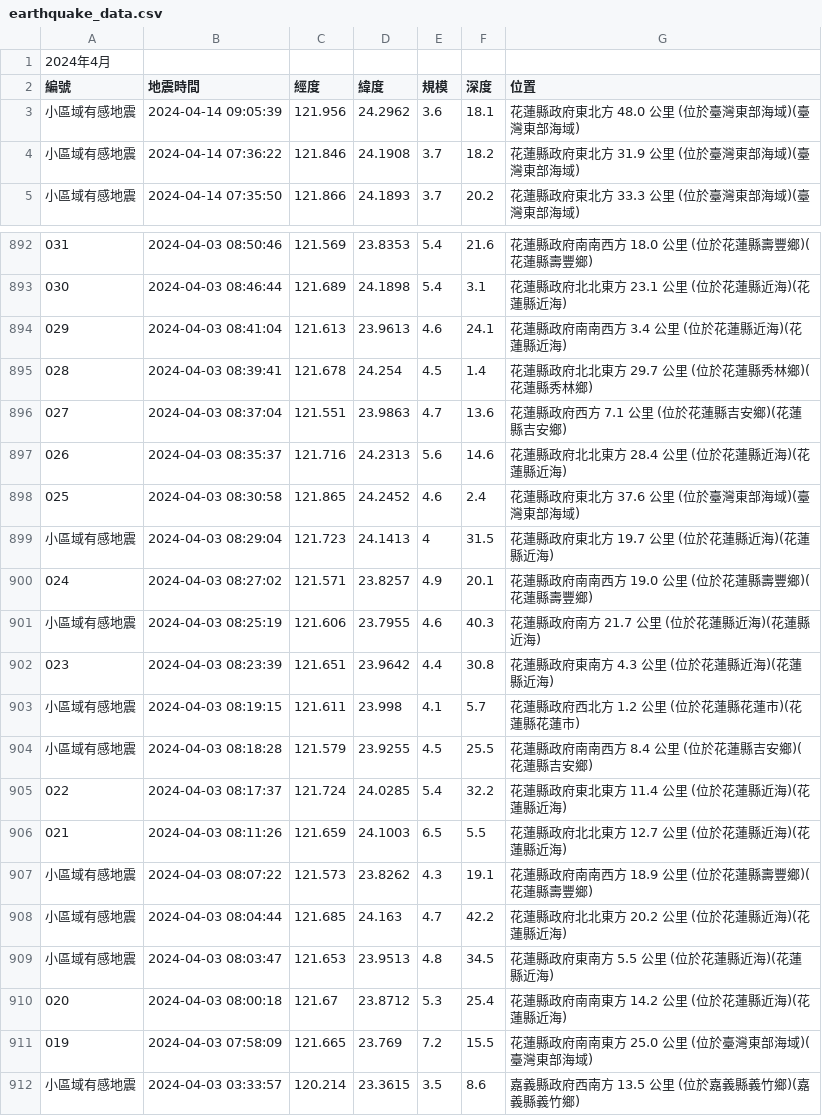
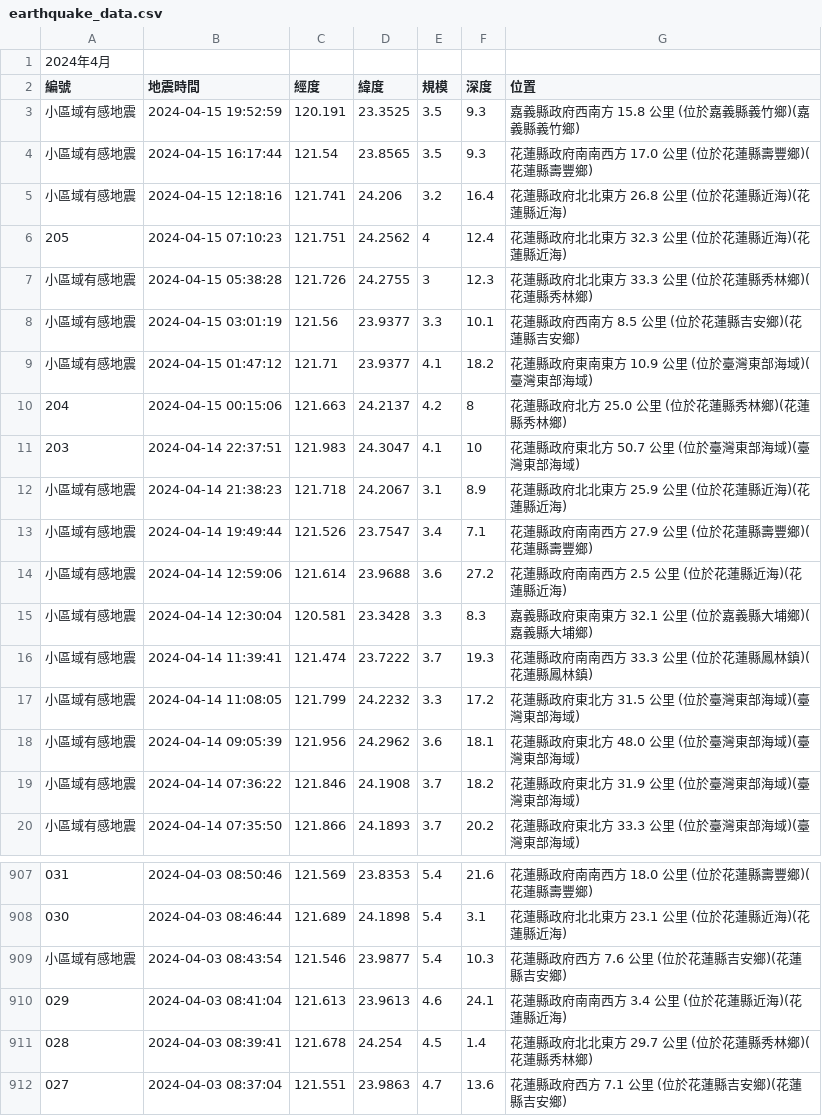
Before and after one commit to bruce-awareit/EarthQuakeActivities, a CSV file: data/earthquake_data.csv, drawn as a sheet; only a part is shown, gaps mark what is left out; the shorter side is filled out with more unchanged rows; the diff names each change by its address in the sheet, - before the commit and + after, or states it on an @@ line.

```diff
--- a/data/earthquake_data.csv
+++ b/data/earthquake_data.csv
+row 3: 小區域有感地震 | 2024-04-15 19:52:59 | 120.191 | 23.3525 | 3.5 | 9.3 | 嘉義縣政府西南方 15.8 公里 (位於嘉義縣義竹鄉)(嘉義縣義竹鄉)
+row 4: 小區域有感地震 | 2024-04-15 16:17:44 | 121.54 | 23.8565 | 3.5 | 9.3 | 花蓮縣政府南南西方 17.0 公里 (位於花蓮縣壽豐鄉)(花蓮縣壽豐鄉)
+row 5: 小區域有感地震 | 2024-04-15 12:18:16 | 121.741 | 24.206 | 3.2 | 16.4 | 花蓮縣政府北北東方 26.8 公里 (位於花蓮縣近海)(花蓮縣近海)
+row 6: 205 | 2024-04-15 07:10:23 | 121.751 | 24.2562 | 4 | 12.4 | 花蓮縣政府北北東方 32.3 公里 (位於花蓮縣近海)(花蓮縣近海)
+row 7: 小區域有感地震 | 2024-04-15 05:38:28 | 121.726 | 24.2755 | 3 | 12.3 | 花蓮縣政府北北東方 33.3 公里 (位於花蓮縣秀林鄉)(花蓮縣秀林鄉)
+row 8: 小區域有感地震 | 2024-04-15 03:01:19 | 121.56 | 23.9377 | 3.3 | 10.1 | 花蓮縣政府西南方 8.5 公里 (位於花蓮縣吉安鄉)(花蓮縣吉安鄉)
+row 9: 小區域有感地震 | 2024-04-15 01:47:12 | 121.71 | 23.9377 | 4.1 | 18.2 | 花蓮縣政府東南東方 10.9 公里 (位於臺灣東部海域)(臺灣東部海域)
+row 10: 204 | 2024-04-15 00:15:06 | 121.663 | 24.2137 | 4.2 | 8 | 花蓮縣政府北方 25.0 公里 (位於花蓮縣秀林鄉)(花蓮縣秀林鄉)
+row 11: 203 | 2024-04-14 22:37:51 | 121.983 | 24.3047 | 4.1 | 10 | 花蓮縣政府東北方 50.7 公里 (位於臺灣東部海域)(臺灣東部海域)
+row 12: 小區域有感地震 | 2024-04-14 21:38:23 | 121.718 | 24.2067 | 3.1 | 8.9 | 花蓮縣政府北北東方 25.9 公里 (位於花蓮縣近海)(花蓮縣近海)
+row 13: 小區域有感地震 | 2024-04-14 19:49:44 | 121.526 | 23.7547 | 3.4 | 7.1 | 花蓮縣政府南南西方 27.9 公里 (位於花蓮縣壽豐鄉)(花蓮縣壽豐鄉)
+row 14: 小區域有感地震 | 2024-04-14 12:59:06 | 121.614 | 23.9688 | 3.6 | 27.2 | 花蓮縣政府南南西方 2.5 公里 (位於花蓮縣近海)(花蓮縣近海)
+row 15: 小區域有感地震 | 2024-04-14 12:30:04 | 120.581 | 23.3428 | 3.3 | 8.3 | 嘉義縣政府東南東方 32.1 公里 (位於嘉義縣大埔鄉)(嘉義縣大埔鄉)
+row 16: 小區域有感地震 | 2024-04-14 11:39:41 | 121.474 | 23.7222 | 3.7 | 19.3 | 花蓮縣政府南南西方 33.3 公里 (位於花蓮縣鳳林鎮)(花蓮縣鳳林鎮)
+row 17: 小區域有感地震 | 2024-04-14 11:08:05 | 121.799 | 24.2232 | 3.3 | 17.2 | 花蓮縣政府東北方 31.5 公里 (位於臺灣東部海域)(臺灣東部海域)
+row 909: 小區域有感地震 | 2024-04-03 08:43:54 | 121.546 | 23.9877 | 5.4 | 10.3 | 花蓮縣政府西方 7.6 公里 (位於花蓮縣吉安鄉)(花蓮縣吉安鄉)
```
Also changed, not shown: 2 other files.
